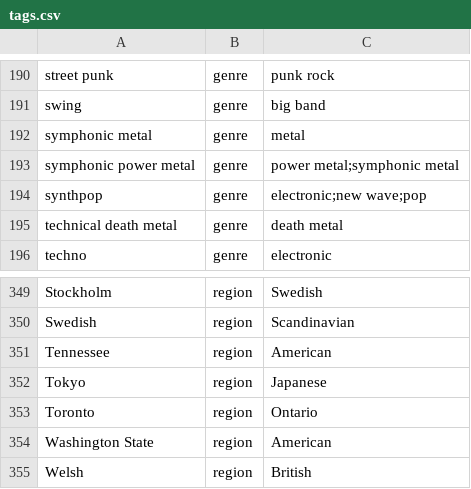
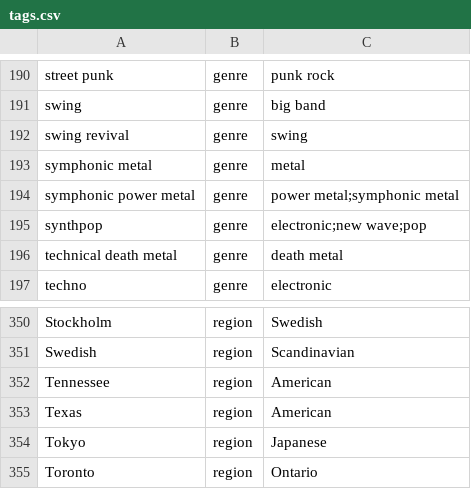
Before and after one commit to michaelficarra/music, a CSV file: data/tags.csv, drawn as a sheet; only a part is shown, gaps mark what is left out; the shorter side is filled out with more unchanged rows.

```diff
--- a/data/tags.csv
+++ b/data/tags.csv
@@ -191,2 +191,3 @@ street punk,genre,punk rock
 swing,genre,big band
+swing revival,genre,swing
 symphonic metal,genre,metal
@@ -351,2 +352,3 @@ Swedish,region,Scandinavian
 Tennessee,region,American
+Texas,region,American
 Tokyo,region,Japanese
```
Also changed, not shown: data/artists.csv.
